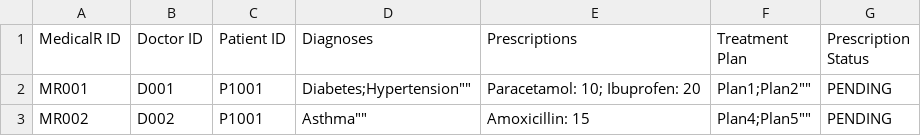
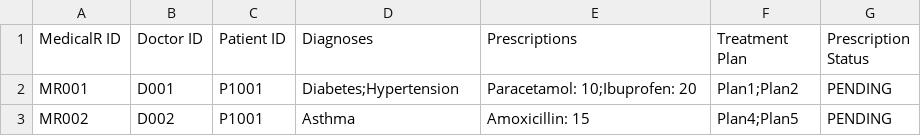
Before and after one commit to ngvanthanggit/SC2002-Project, a CSV file: Data/Updated/MedicalRecord_List(Updated).csv, drawn as a sheet.

Commit message:
fix: patient and doctor features

```diff
--- a/Data/Updated/MedicalRecord_List(Updated).csv
+++ b/Data/Updated/MedicalRecord_List(Updated).csv
@@ -1,3 +1,3 @@
 MedicalR ID,Doctor ID,Patient ID,Diagnoses,Prescriptions,Treatment Plan, Prescription Status
-MR001,D001,P1001,""Diabetes;Hypertension"","Paracetamol: 10; Ibuprofen: 20",""Plan1;Plan2"",PENDING
-MR002,D002,P1001,""Asthma"","Amoxicillin: 15",""Plan4;Plan5"",PENDING
+MR001,D001,P1001,"Diabetes;Hypertension","Paracetamol: 10;Ibuprofen: 20","Plan1;Plan2",PENDING
+MR002,D002,P1001,"Asthma","Amoxicillin: 15","Plan4;Plan5",PENDING
```
Also changed, not shown: 21 other files.
